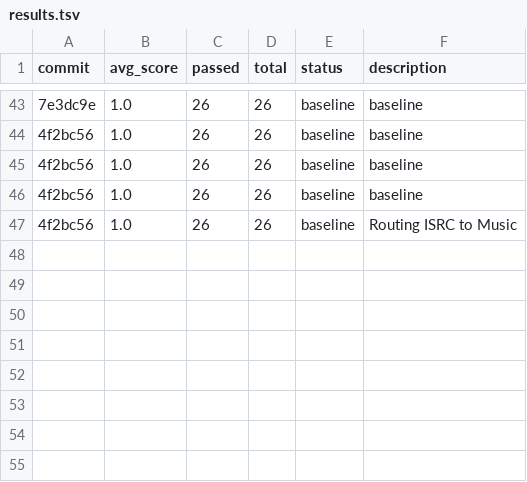
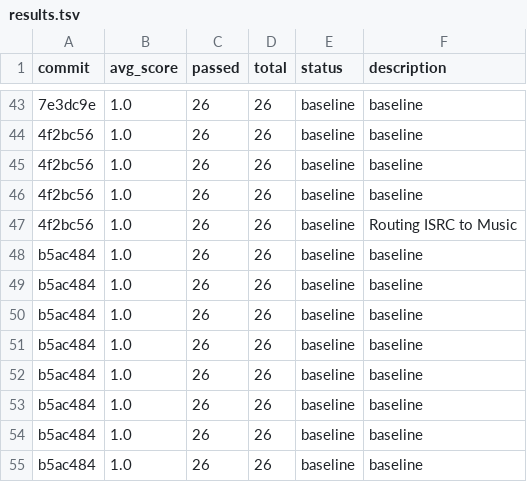
Before and after one commit to the-walking-agency-det/indiiOS-Clean, a TSV file: optimization/autoagent/results.tsv, drawn as a sheet; only a part is shown, gaps mark what is left out; the diff names each change by its address in the sheet, - before the commit and + after, or states it on an @@ line.

```diff
--- a/optimization/autoagent/results.tsv
+++ b/optimization/autoagent/results.tsv
+row 48: b5ac484 | 1.0 | 26 | 26 | baseline | baseline
+row 49: b5ac484 | 1.0 | 26 | 26 | baseline | baseline
+row 50: b5ac484 | 1.0 | 26 | 26 | baseline | baseline
+row 51: b5ac484 | 1.0 | 26 | 26 | baseline | baseline
+row 52: b5ac484 | 1.0 | 26 | 26 | baseline | baseline
+row 53: b5ac484 | 1.0 | 26 | 26 | baseline | baseline
+row 54: b5ac484 | 1.0 | 26 | 26 | baseline | baseline
+row 55: b5ac484 | 1.0 | 26 | 26 | baseline | baseline
```
Also changed, not shown: 3 other files.
